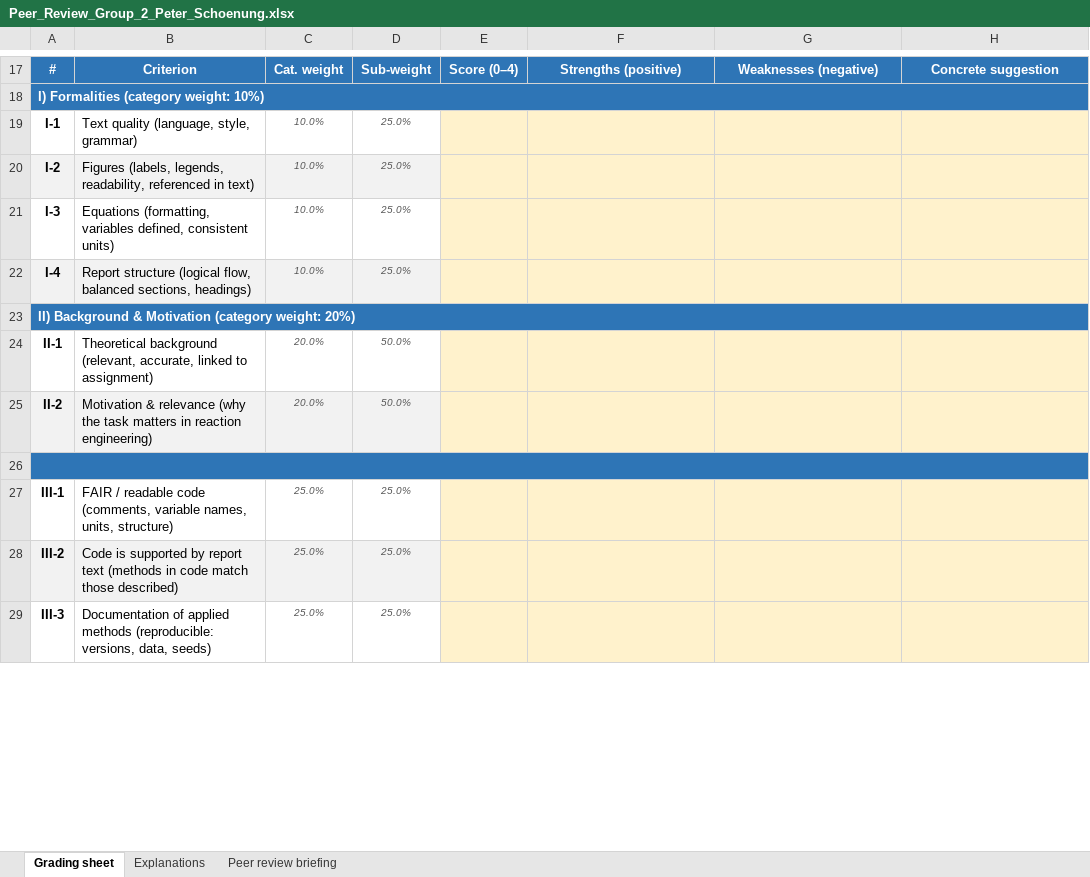
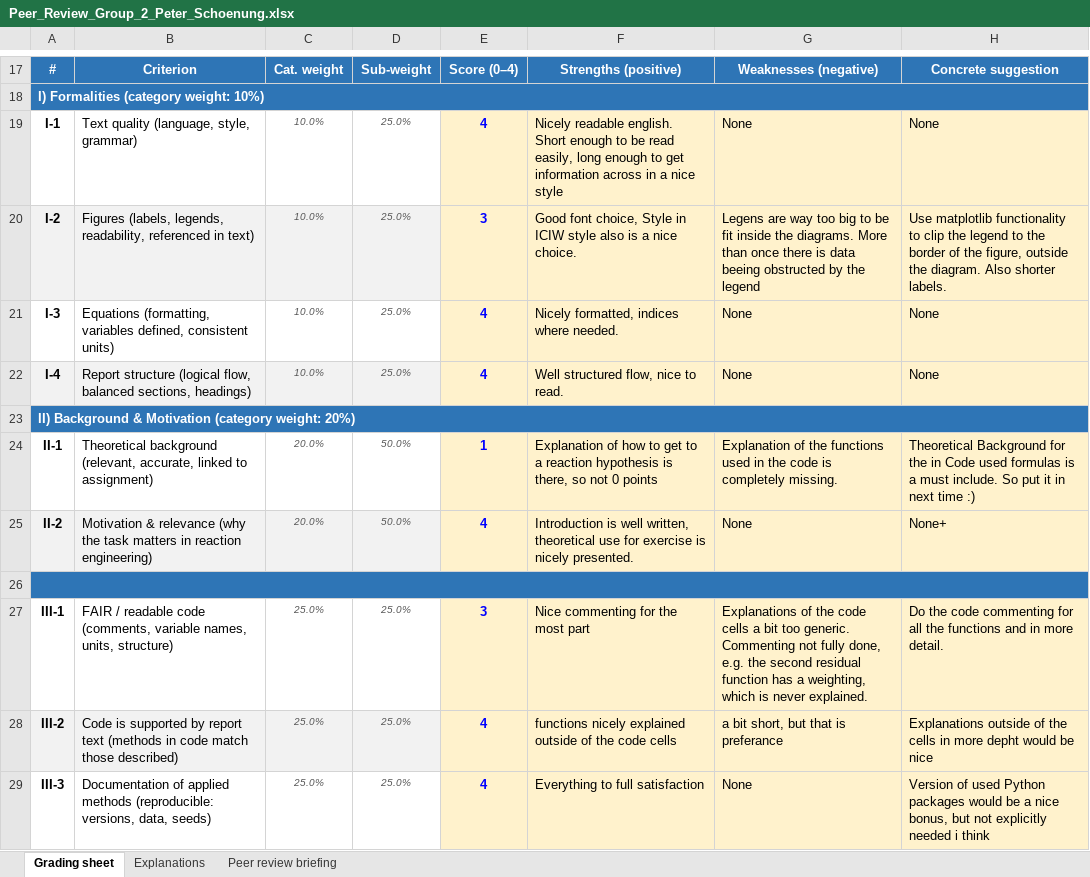
Before and after one commit to PeterSchoenung/Peer-Reviews-CRE3, an Excel workbook: Peer_Review_Group_2_Peter_Schoenung.xlsx, sheet Grading sheet, drawn as a sheet; only a part is shown, gaps mark what is left out; values as stored, in another font and other column widths than the file's, no borders; the diff covers the shown part only; the diff names each change by its address in the sheet, - before the commit and + after, or states it on an @@ line.

Commit message:
Did the reviewe for assignment 1

```diff
--- a/Peer_Review_Group_2_Peter_Schoenung.xlsx (sheet Grading sheet)
+++ b/Peer_Review_Group_2_Peter_Schoenung.xlsx (sheet Grading sheet)
-E19: (empty)
+E19: 4
-F19: (empty)
+F19: Nicely readable english. Short enough to be read easily, long enough to get information across in a nice style
-G19: (empty)
+G19: None
-H19: (empty)
+H19: None
-E20: (empty)
+E20: 3
-F20: (empty)
+F20: Good font choice, Style in ICIW style also is a nice choice.
-G20: (empty)
+G20: Legens are way too big to be fit inside the diagrams. More than once there is data beeing obstructed by the legend
-H20: (empty)
+H20: Use matplotlib functionality to clip the legend to the border of the figure, outside the diagram. Also shorter labels.
-E21:E22: (empty)
+E21:E22: 4
-F21: (empty)
+F21: Nicely formatted, indices where needed.
-G21:G22: (empty)
+G21:G22: None
-H21:H22: (empty)
+H21:H22: None
-F22: (empty)
+F22: Well structured flow, nice to read.
-E24: (empty)
+E24: 1
-F24: (empty)
+F24: Explanation of how to get to a reaction hypothesis is there, so not 0 points
-G24: (empty)
+G24: Explanation of the functions used in the code is completely missing.
-H24: (empty)
+H24: Theoretical Background for the in Code used formulas is a must include. So put it in next time :)
-E25: (empty)
+E25: 4
-F25: (empty)
+F25: Introduction is well written, theoretical use for exercise is nicely presented.
-G25: (empty)
+G25: None
-H25: (empty)
+H25: None+
-E27: (empty)
+E27: 3
-F27: (empty)
+F27: Nice commenting for the most part
-G27: (empty)
+G27: Explanations of the code cells a bit too generic. Commenting not fully done, e.g. the second residual function has a weighting, which is never explained.
-H27: (empty)
+H27: Do the code commenting for all the functions and in more detail.
-E28:E29: (empty)
+E28:E29: 4
-F28: (empty)
+F28: functions nicely explained outside of the code cells
-G28: (empty)
+G28: a bit short, but that is preferance
-H28: (empty)
+H28: Explanations outside of the cells in more depht would be nice
-F29: (empty)
+F29: Everything to full satisfaction
-G29: (empty)
+G29: None
-H29: (empty)
+H29: Version of used Python packages would be a nice bonus, but not explicitly needed i think
```
Also changed, not shown: 36 edited cells elsewhere in this sheet.
